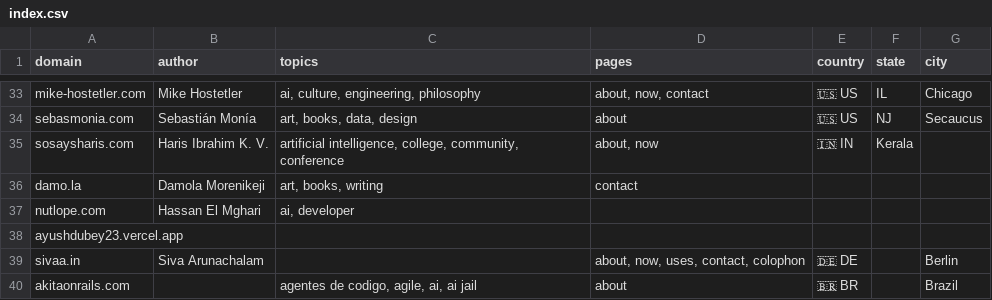
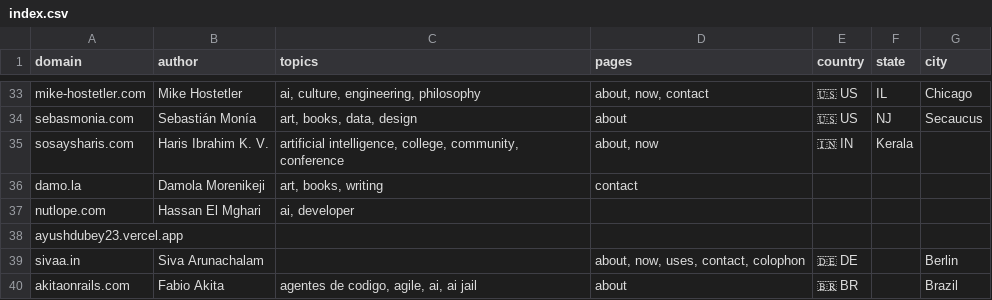
Before and after one commit to AvilPage/SlashIndex.fyi, a CSV file: index.csv, drawn as a sheet; only a part is shown, gaps mark what is left out.

Commit message:
Update index.csv

```diff
--- a/index.csv
+++ b/index.csv
@@ -39,2 +39,2 @@ ayushdubey23.vercel.app,,"","",,,
 sivaa.in,Siva Arunachalam,"","about, now, uses, contact, colophon",🇩🇪 DE,,Berlin
-akitaonrails.com,,"agentes de codigo, agile, ai, ai jail","about",🇧🇷 BR,,Brazil
+akitaonrails.com,Fabio Akita,"agentes de codigo, agile, ai, ai jail","about",🇧🇷 BR,,Brazil
```
